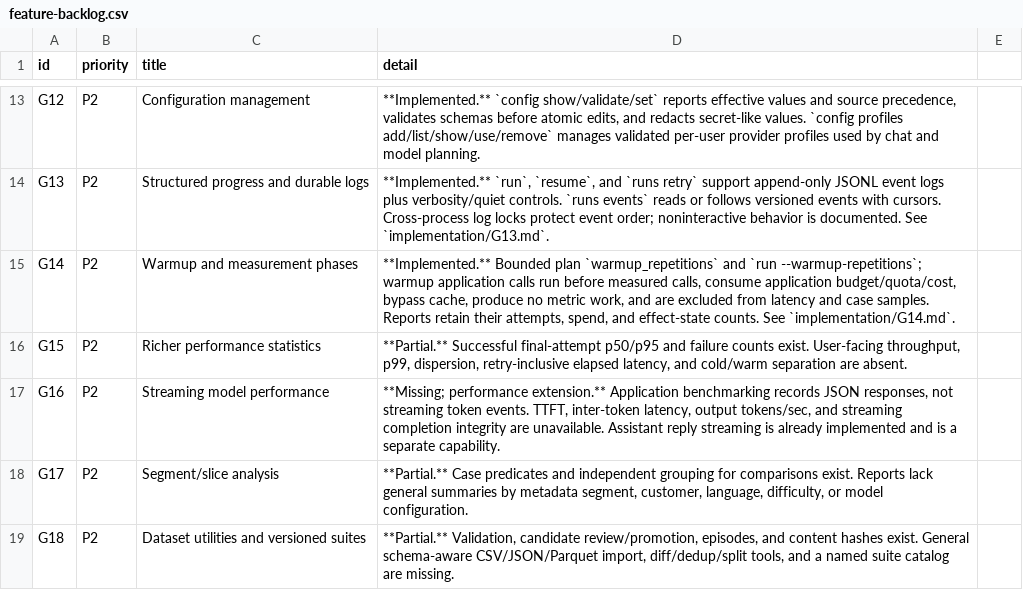
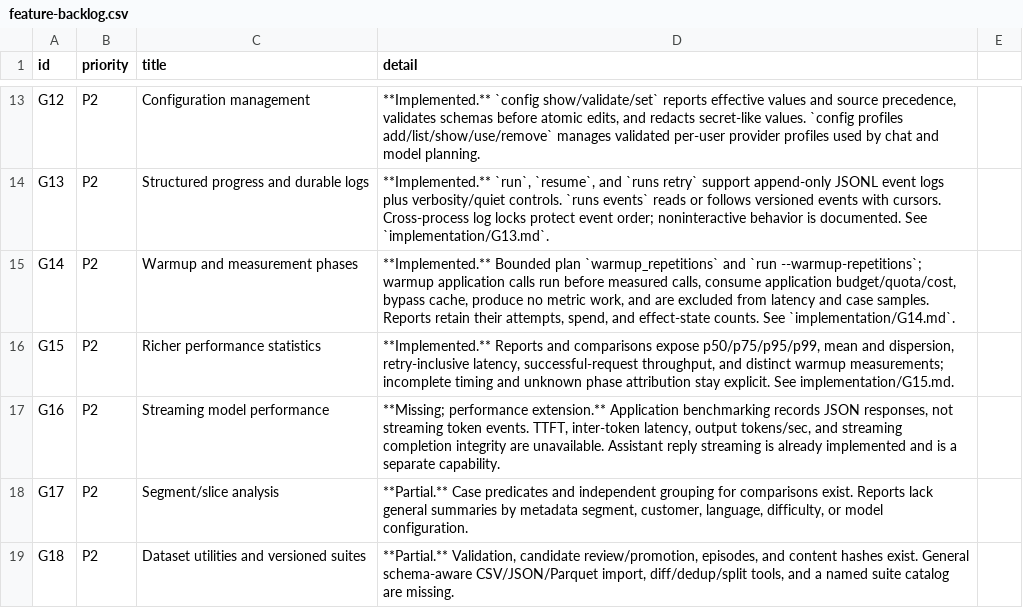
Before and after one commit to HaisamAbbas/BenchCraft, a CSV file: docs/audit/2026-10-08/feature-backlog.csv, drawn as a sheet; only a part is shown, gaps mark what is left out.

Commit message:
docs(audit): record G15 performance delivery

```diff
--- a/docs/audit/2026-10-08/feature-backlog.csv
+++ b/docs/audit/2026-10-08/feature-backlog.csv
@@ -15,3 +15,3 @@ G13,P2,Structured progress and durable logs,"**Implemented.** `run`, `resume`, a
 G14,P2,Warmup and measurement phases,"**Implemented.** Bounded plan `warmup_repetitions` and `run --warmup-repetitions`; warmup application calls run before measured calls, consume application budget/quota/cost, bypass cache, produce no metric work, and are excluded from latency and case samples. Reports retain their attempts, spend, and effect-state counts. See `implementation/G14.md`."
-G15,P2,Richer performance statistics,"**Partial.** Successful final-attempt p50/p95 and failure counts exist. User-facing throughput, p99, dispersion, retry-inclusive elapsed latency, and cold/warm separation are absent."
+G15,P2,Richer performance statistics,"**Implemented.** Reports and comparisons expose p50/p75/p95/p99, mean and dispersion, retry-inclusive latency, successful-request throughput, and distinct warmup measurements; incomplete timing and unknown phase attribution stay explicit. See implementation/G15.md."
 G16,P2,Streaming model performance,"**Missing; performance extension.** Application benchmarking records JSON responses, not streaming token events. TTFT, inter-token latency, output tokens/sec, and streaming completion integrity are unavailable. Assistant reply streaming is already implemented and is a separate capability."
```
Also changed, not shown: 4 other files.
